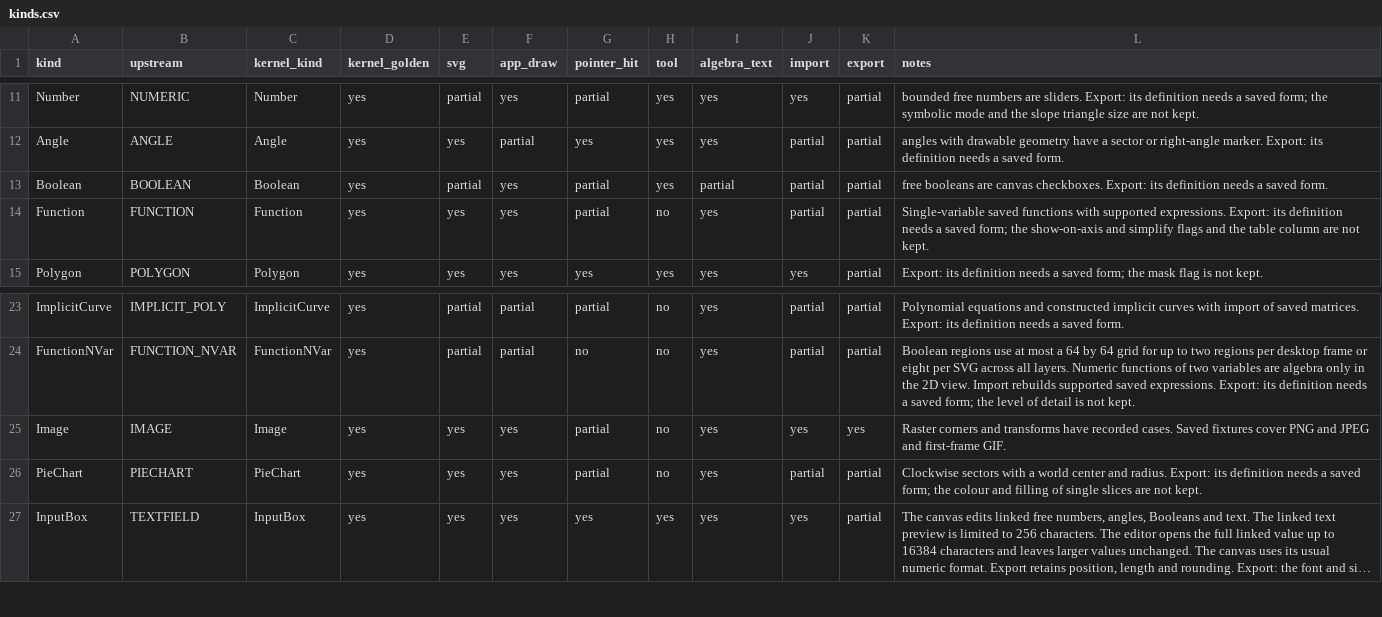
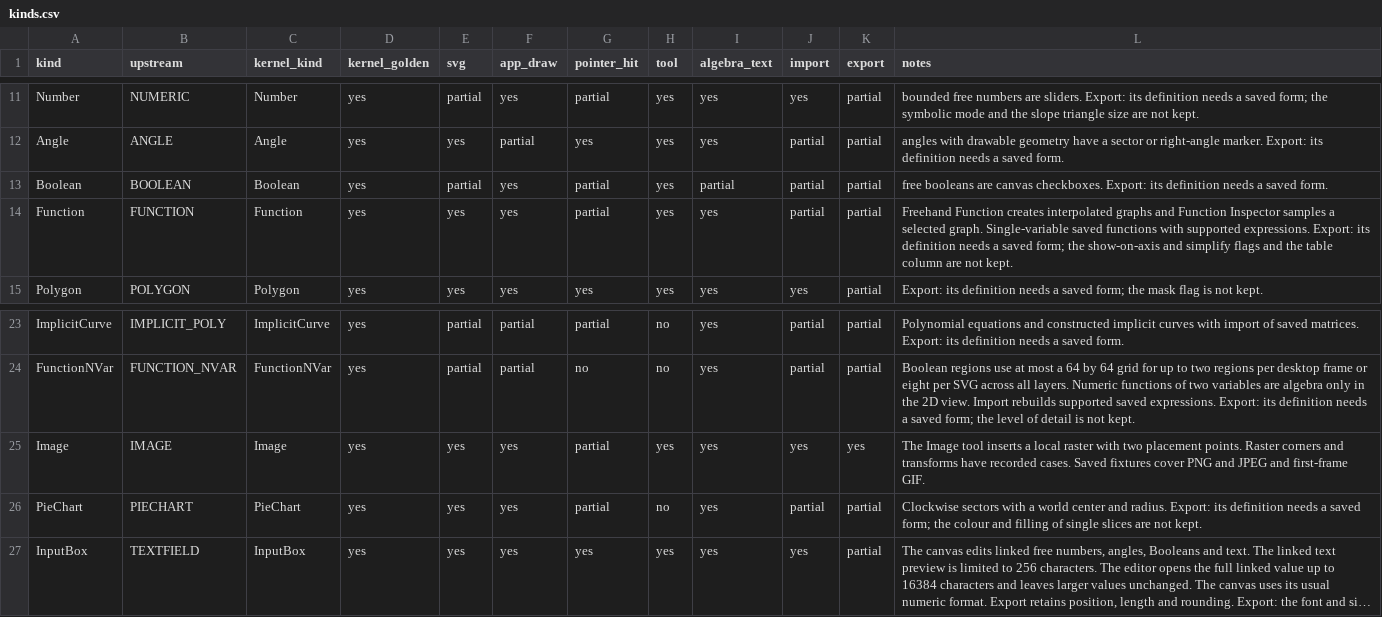
Before and after one commit to jash90/geokernel, a CSV file: docs/kinds.csv, drawn as a sheet; only a part is shown, gaps mark what is left out; long unchanged cells end in ….

Commit message:
Add graphics editor and freehand tools

```diff
--- a/docs/kinds.csv
+++ b/docs/kinds.csv
@@ -13,3 +13,3 @@ Angle,ANGLE,Angle,yes,yes,partial,yes,yes,yes,partial,partial,angles with drawab
 Boolean,BOOLEAN,Boolean,yes,partial,yes,partial,yes,partial,partial,partial,free booleans are canvas checkboxes. Export: its definition needs a saved form.
-Function,FUNCTION,Function,yes,yes,yes,partial,no,yes,partial,partial,Single-variable saved functions with supported expressions. Export: its definition needs a saved form; the show-on-axis and simplify flags and the table column are not kept.
+Function,FUNCTION,Function,yes,yes,yes,partial,yes,yes,partial,partial,Freehand Function creates interpolated graphs and Function Inspector samples a selected graph. Single-variable saved functions with supported expressions. Export: its definition needs a saved form; the show-on-axis and simplify flags and the table column are not kept.
 Polygon,POLYGON,Polygon,yes,yes,yes,yes,yes,yes,yes,partial,Export: its definition needs a saved form; the mask flag is not kept.
@@ -24,3 +24,3 @@ ImplicitCurve,IMPLICIT_POLY,ImplicitCurve,yes,partial,partial,partial,no,yes,par
 FunctionNVar,FUNCTION_NVAR,FunctionNVar,yes,partial,partial,no,no,yes,partial,partial,Boolean regions use at most a 64 by 64 grid for up to two regions per desktop frame or eight per SVG across all layers. Numeric functions of two variables are algebra only in the 2D view. Import rebuilds supported saved expressions. Export: its definition needs a saved form; the level of detail is not kept.
-Image,IMAGE,Image,yes,yes,yes,partial,no,yes,yes,yes,Raster corners and transforms have recorded cases. Saved fixtures cover PNG and JPEG and first-frame GIF.
+Image,IMAGE,Image,yes,yes,yes,partial,yes,yes,yes,yes,The Image tool inserts a local raster with two placement points. Raster corners and transforms have recorded cases. Saved fixtures cover PNG and JPEG and first-frame GIF.
 PieChart,PIECHART,PieChart,yes,yes,yes,partial,no,yes,partial,partial,Clockwise sectors with a world center and radius. Export: its definition needs a saved form; the colour and filling of single slices are not kept.
```
Also changed, not shown: 33 other files.
